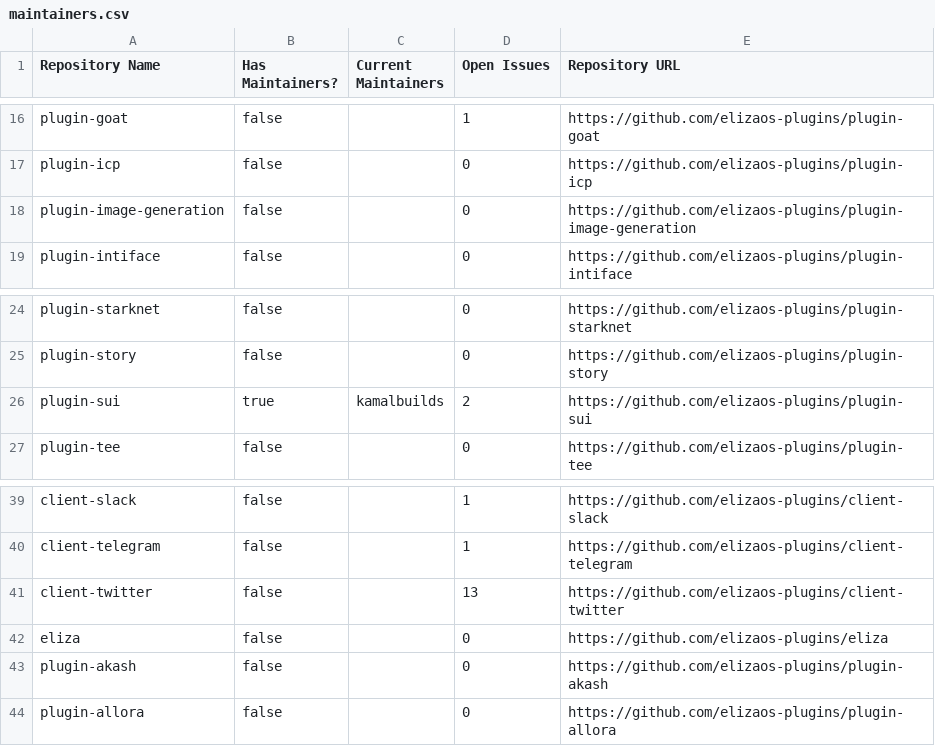
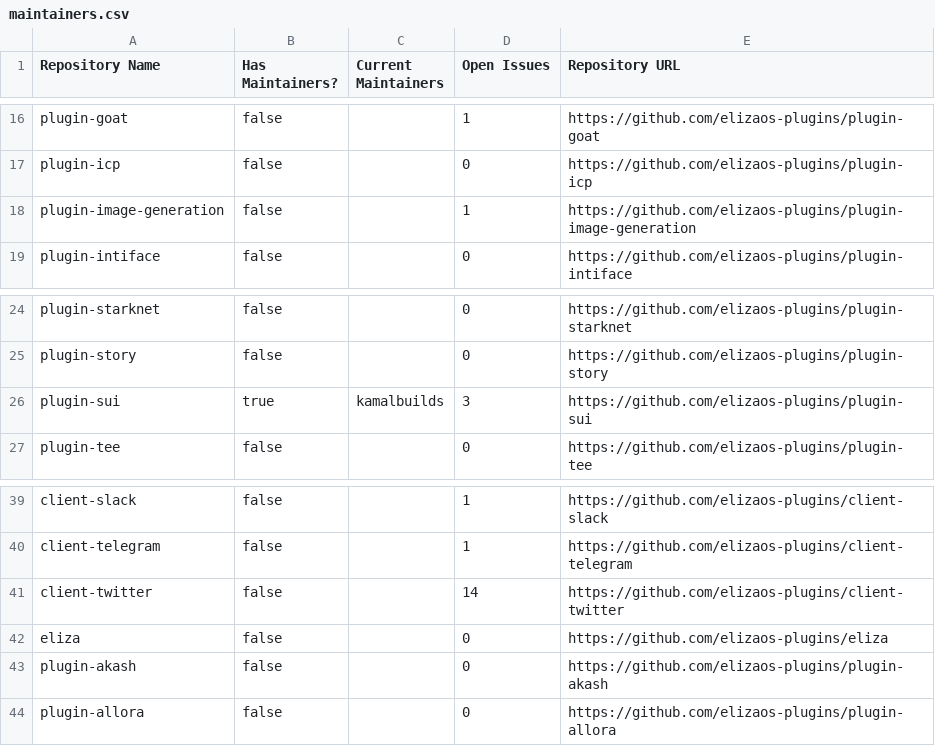
Before and after one commit to shakkernerd/eliza-plugins-monitor, a CSV file: maintainers.csv, drawn as a sheet; only a part is shown, gaps mark what is left out.

Commit message:
file: Updated maintainers csv

```diff
--- a/maintainers.csv
+++ b/maintainers.csv
@@ -17,3 +17,3 @@ Repository Name,Has Maintainers?,Current Maintainers,Open Issues,Repository URL
 "plugin-icp","false","","0","https://github.com/elizaos-plugins/plugin-icp"
-"plugin-image-generation","false","","0","https://github.com/elizaos-plugins/plugin-image-generation"
+"plugin-image-generation","false","","1","https://github.com/elizaos-plugins/plugin-image-generation"
 "plugin-intiface","false","","0","https://github.com/elizaos-plugins/plugin-intiface"
@@ -25,3 +25,3 @@ Repository Name,Has Maintainers?,Current Maintainers,Open Issues,Repository URL
 "plugin-story","false","","0","https://github.com/elizaos-plugins/plugin-story"
-"plugin-sui","true","kamalbuilds","2","https://github.com/elizaos-plugins/plugin-sui"
+"plugin-sui","true","kamalbuilds","3","https://github.com/elizaos-plugins/plugin-sui"
 "plugin-tee","false","","0","https://github.com/elizaos-plugins/plugin-tee"
@@ -40,3 +40,3 @@ Repository Name,Has Maintainers?,Current Maintainers,Open Issues,Repository URL
 "client-telegram","false","","1","https://github.com/elizaos-plugins/client-telegram"
-"client-twitter","false","","13","https://github.com/elizaos-plugins/client-twitter"
+"client-twitter","false","","14","https://github.com/elizaos-plugins/client-twitter"
 "eliza","false","","0","https://github.com/elizaos-plugins/eliza"
```
